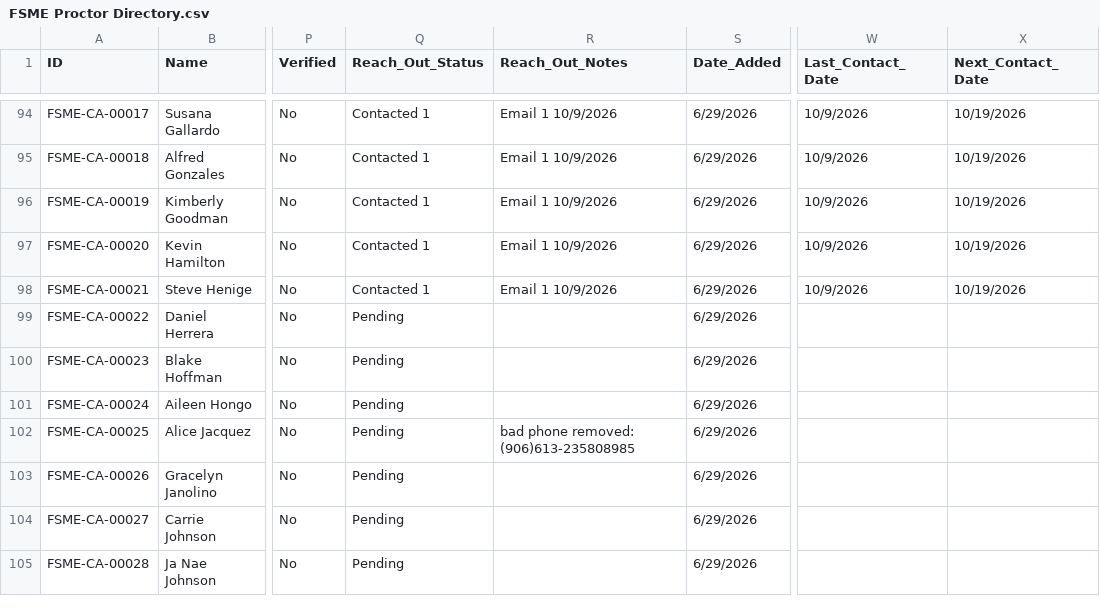
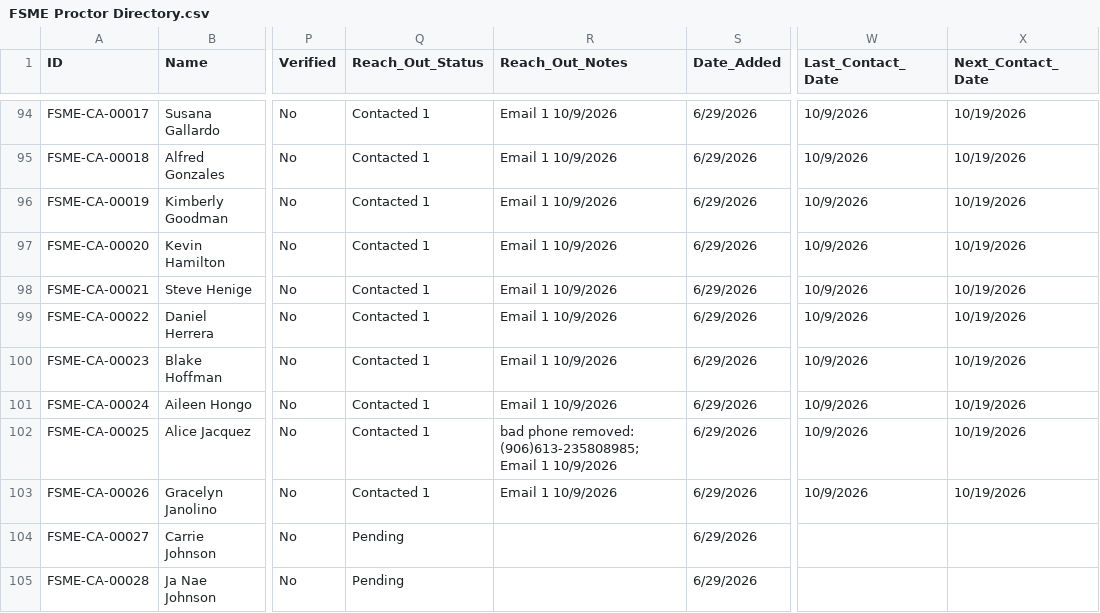
Before and after one commit to novernmanagement-coder/FSME-Tools, a CSV file: FoodSafetyMadeEasy/FSME Proctor Directory.csv, drawn as a sheet; only a part is shown, gaps mark what is left out; the diff names each change by its address in the sheet, - before the commit and + after, or states it on an @@ line.

Commit message:
Outreach: 5 emails sent

```diff
--- a/FoodSafetyMadeEasy/FSME Proctor Directory.csv
+++ b/FoodSafetyMadeEasy/FSME Proctor Directory.csv
-Q99:Q103 (Reach_Out_Status): Pending
+Q99:Q103 (Reach_Out_Status): Contacted 1
-R99:R101 (Reach_Out_Notes): (empty)
+R99:R101 (Reach_Out_Notes): Email 1 10/9/2026
-W99:W103 (Last_Contact_Date): (empty)
+W99:W103 (Last_Contact_Date): 10/9/2026
-X99:X103 (Next_Contact_Date): (empty)
+X99:X103 (Next_Contact_Date): 10/19/2026
-R102 (Reach_Out_Notes): …phone removed: (906)613-235808985
+R102 (Reach_Out_Notes): …phone removed: (906)613-235808985; Email 1 10/9/2026
-R103 (Reach_Out_Notes): (empty)
+R103 (Reach_Out_Notes): Email 1 10/9/2026
```
